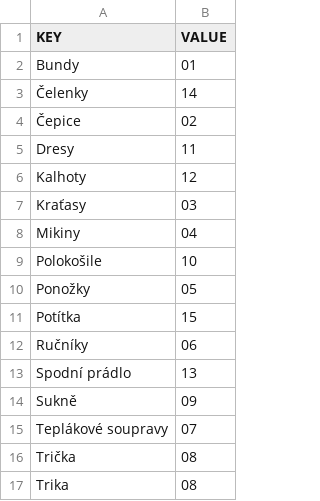
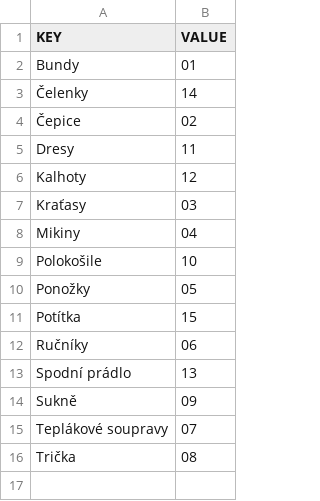
Before and after one commit to DannyJPN/PingPongEshopScraping, a CSV file: desaka_unifier/Memory/CategorySubCodeList.csv, drawn as a sheet.

```diff
--- a/desaka_unifier/Memory/CategorySubCodeList.csv
+++ b/desaka_unifier/Memory/CategorySubCodeList.csv
@@ -16,2 +16 @@
 "Trička","08"
-"Trika","08"
```
Also changed, not shown: desaka_unifier/Memory/BrandCodeList.csv, desaka_unifier/Memory/CategoryIDList.csv, 13 other files.
